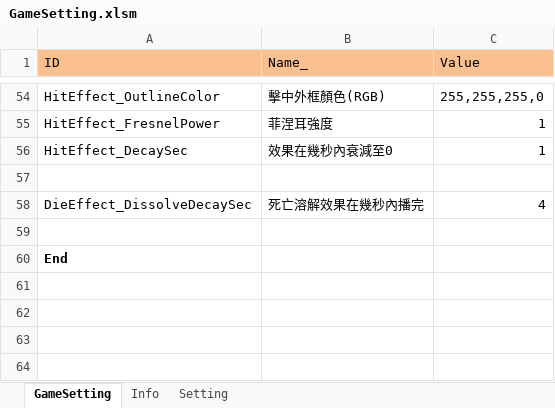
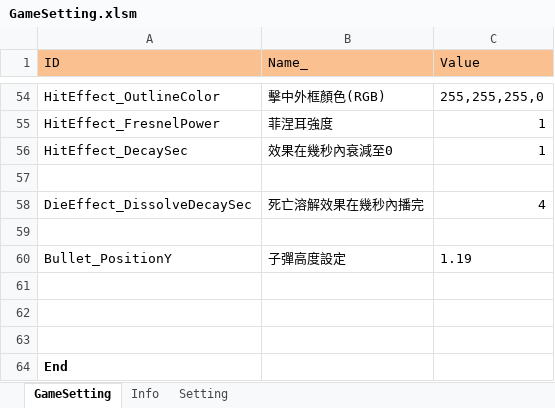
Before and after one commit to myauras/HeroFishing, an Excel workbook: Design/GameSetting.xlsm, sheet GameSetting, drawn as a sheet; only a part is shown, gaps mark what is left out; values as stored, in another font and other column widths than the file's, no borders; the diff names each change by its address in the sheet, - before the commit and + after, or states it on an @@ line.

```diff
--- a/Design/GameSetting.xlsm (sheet GameSetting)
+++ b/Design/GameSetting.xlsm (sheet GameSetting)
+row 60: Bullet_PositionY | 子彈高度設定 | 1.19
+row 61: (empty)
+row 62: (empty)
+row 63: (empty)
```
Also changed, not shown: Design/Hero.xlsm, Design/Map.xlsm, 7 other files.
